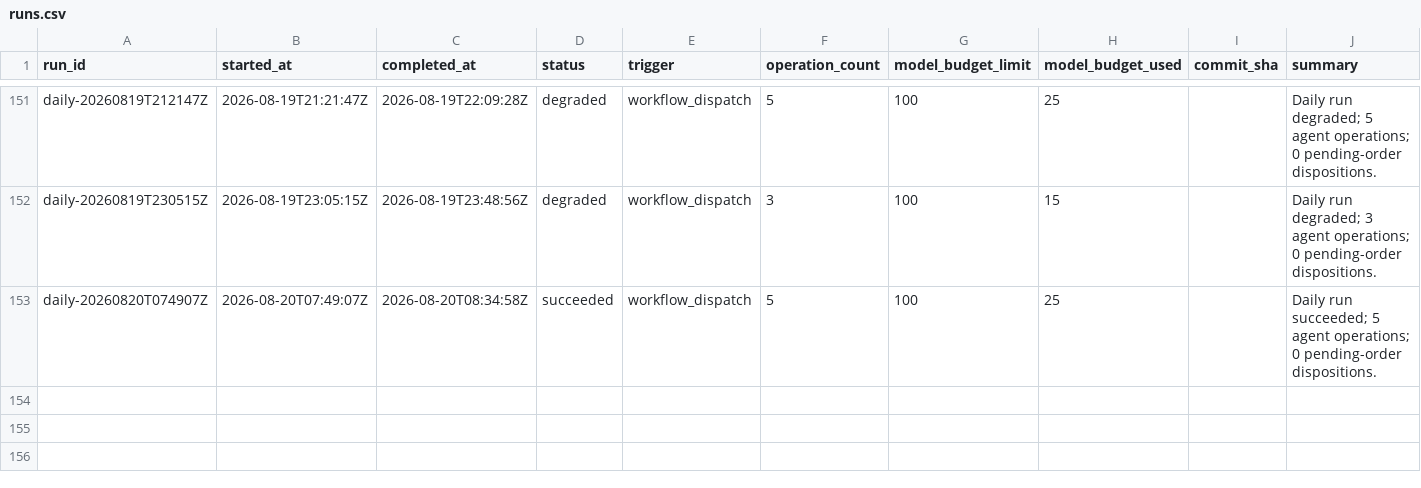
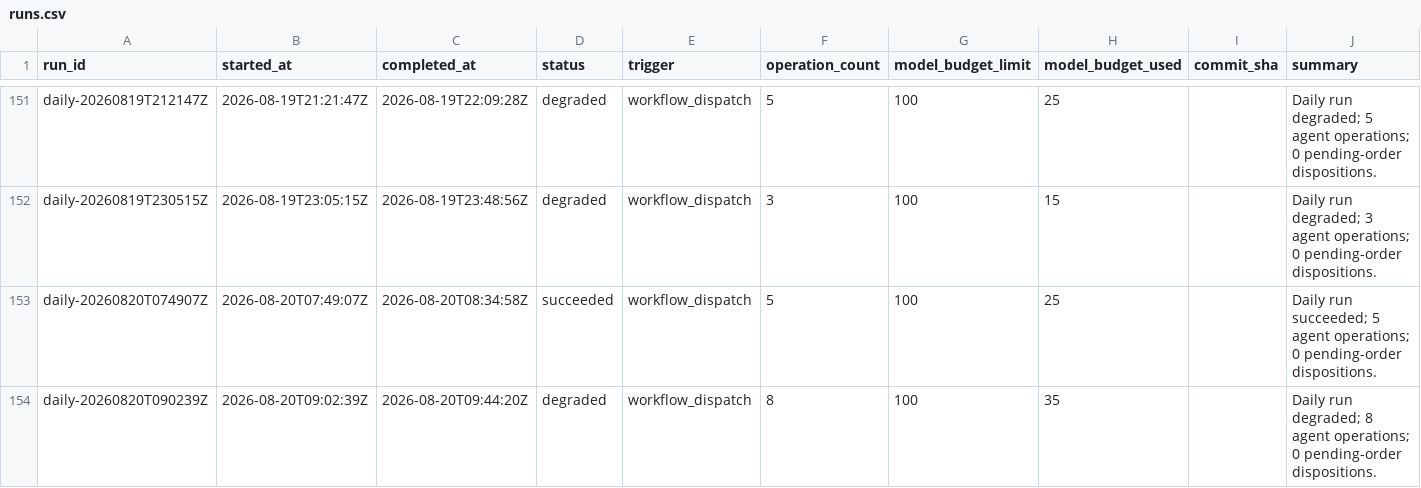
Before and after one commit to Kabutojira/PaperTrader, a CSV file: data/tables/runs.csv, drawn as a sheet; only a part is shown, gaps mark what is left out; the diff names each change by its address in the sheet, - before the commit and + after, or states it on an @@ line.

```diff
--- a/data/tables/runs.csv
+++ b/data/tables/runs.csv
+row 154: daily-20260820T090239Z | 2026-08-20T09:02:39Z | 2026-08-20T09:44:20Z | degraded | workflow_dispatch | 8 | 100 | 35 |  | Daily run degraded; 8 agent operations; 0 pending-order dispositions.
```
Also changed, not shown: data/published/model_portfolio.csv, data/published/research_benchmark.csv, 16 other files.
